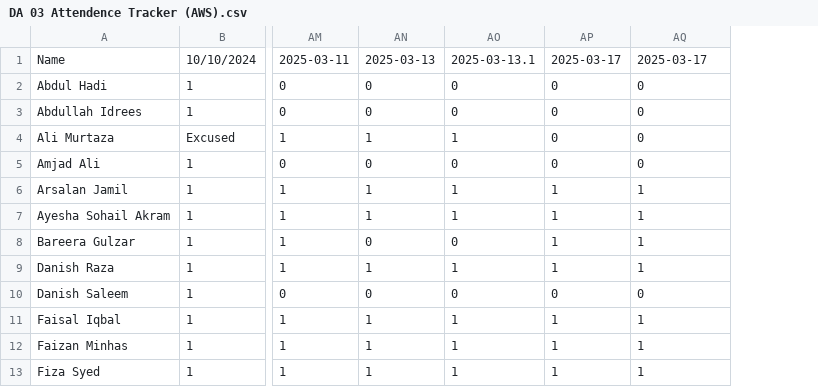
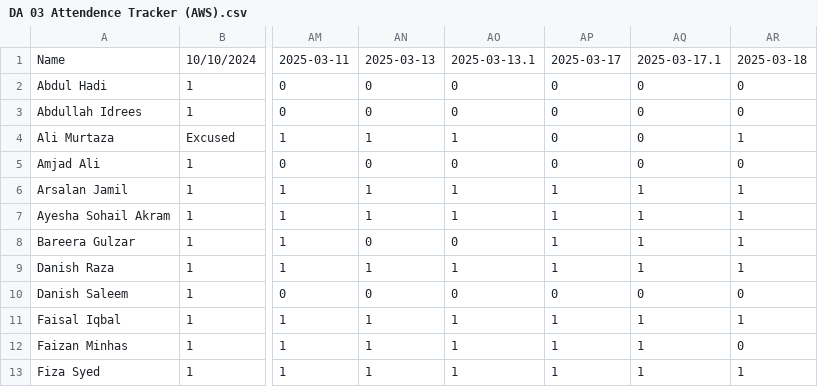
Before and after one commit to learningatomcamp/attendance_tracker, a CSV file: DA 03 Attendence Tracker (AWS).csv, drawn as a sheet; only a part is shown, gaps mark what is left out; the diff names each change by its address in the sheet, - before the commit and + after, or states it on an @@ line.

Commit message:
Update attendance

```diff
--- a/DA 03 Attendence Tracker (AWS).csv
+++ b/DA 03 Attendence Tracker (AWS).csv
+column AR, rows 1-13: 2025-03-18 | 0 | 0 | 1 | 0 | 1 | 1 | 1 | 1 | 0 | 1 | 0 | 1
-AQ1: 2025-03-17
+AQ1: 2025-03-17.1
```
